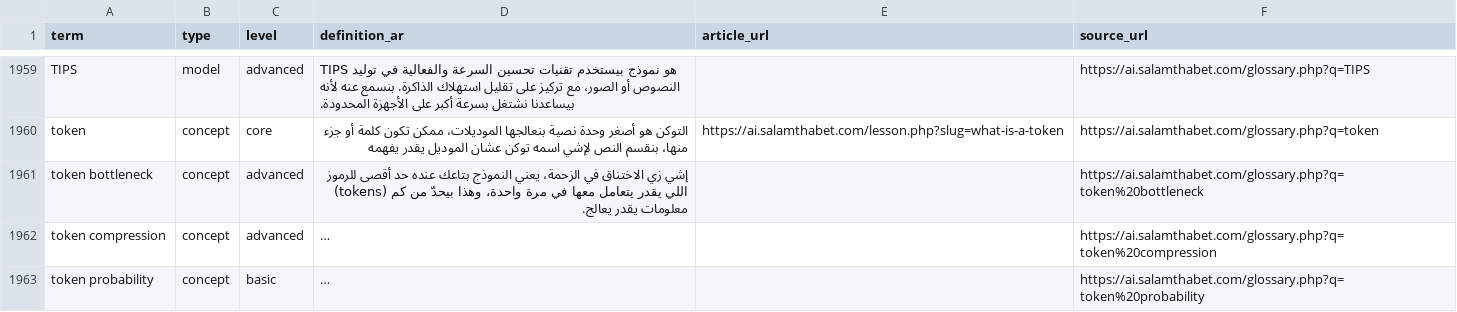
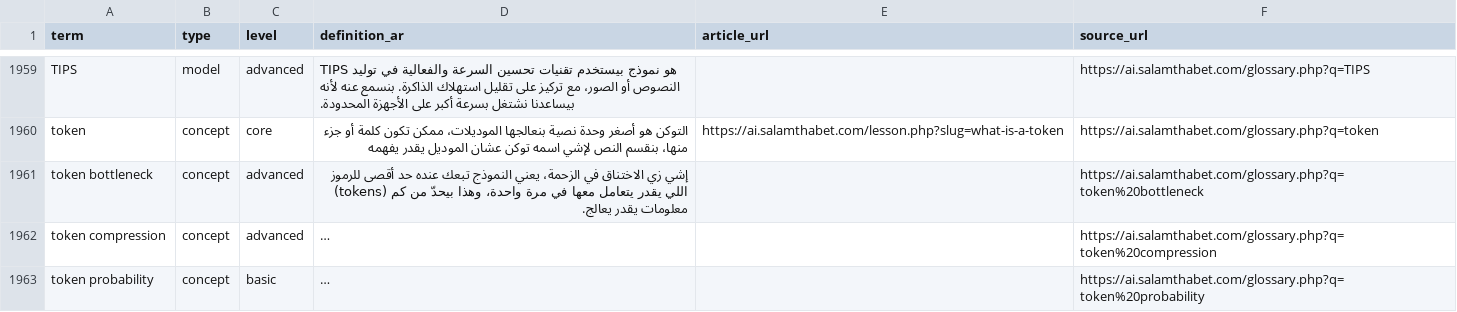
Before and after one commit to salamthabet95/arabic-ai-glossary, a CSV file: data/glossary.csv, drawn as a sheet; only a part is shown, gaps mark what is left out; long unchanged cells end in …; the diff covers the shown part only; the diff names each change by its address in the sheet, - before the commit and + after, or states it on an @@ line.

```diff
--- a/data/glossary.csv
+++ b/data/glossary.csv
-D1961 (definition_ar): …يعني النموذج بتاعك عنده حد…
+D1961 (definition_ar): …يعني النموذج تبعك عنده حد…
```
Also changed, not shown: 6 edited cells elsewhere in this file, 6 other files.
